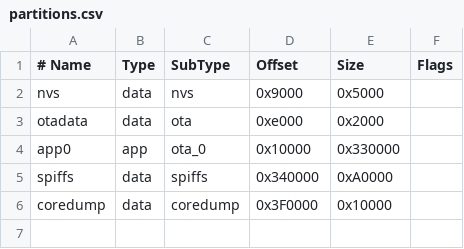
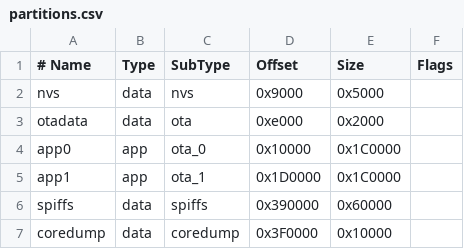
Before and after one commit to Jaimi5/LoRaChat, a CSV file: partitions.csv, drawn as a sheet; addresses are those after the commit; the diff names each change by its address in the sheet, - before the commit and + after, or states it on an @@ line.

```diff
--- a/partitions.csv
+++ b/partitions.csv
-E4 (Size): 0x330000
+E4 (Size): 0x1C0000
+row 5: app1 | app | ota_1 | 0x1D0000 | 0x1C0000
-D6 (Offset): 0x340000
+D6 (Offset): 0x390000
-E6 (Size): 0xA0000
+E6 (Size): 0x60000
```
Also changed, not shown: 26 other files.
